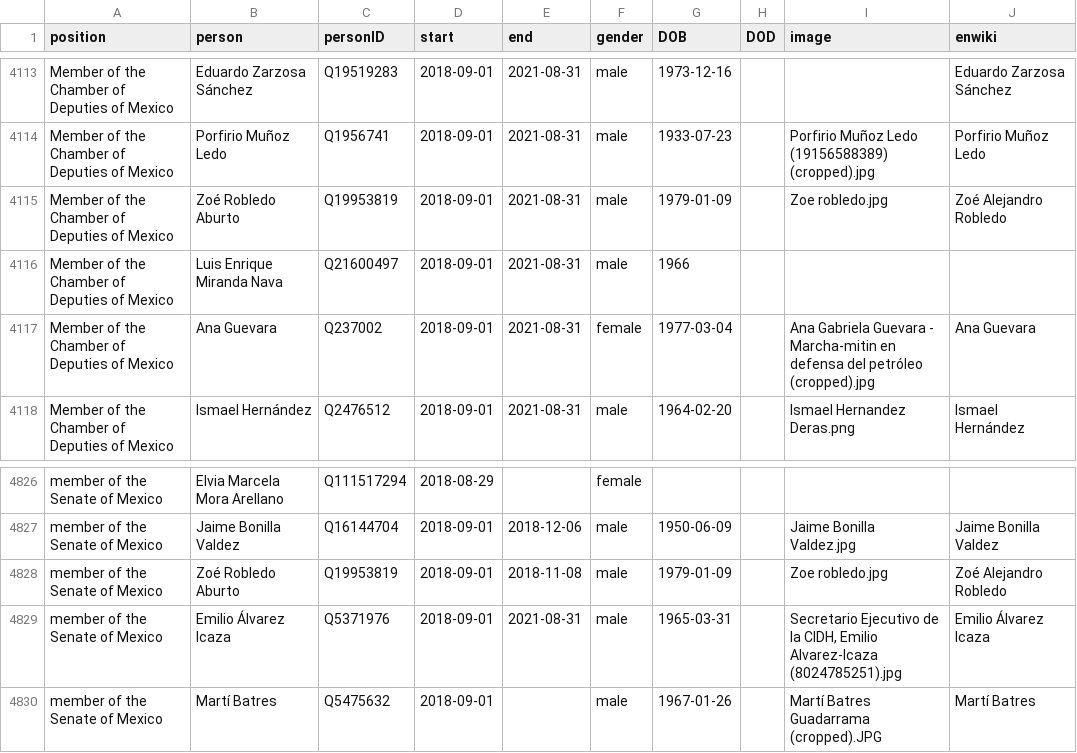
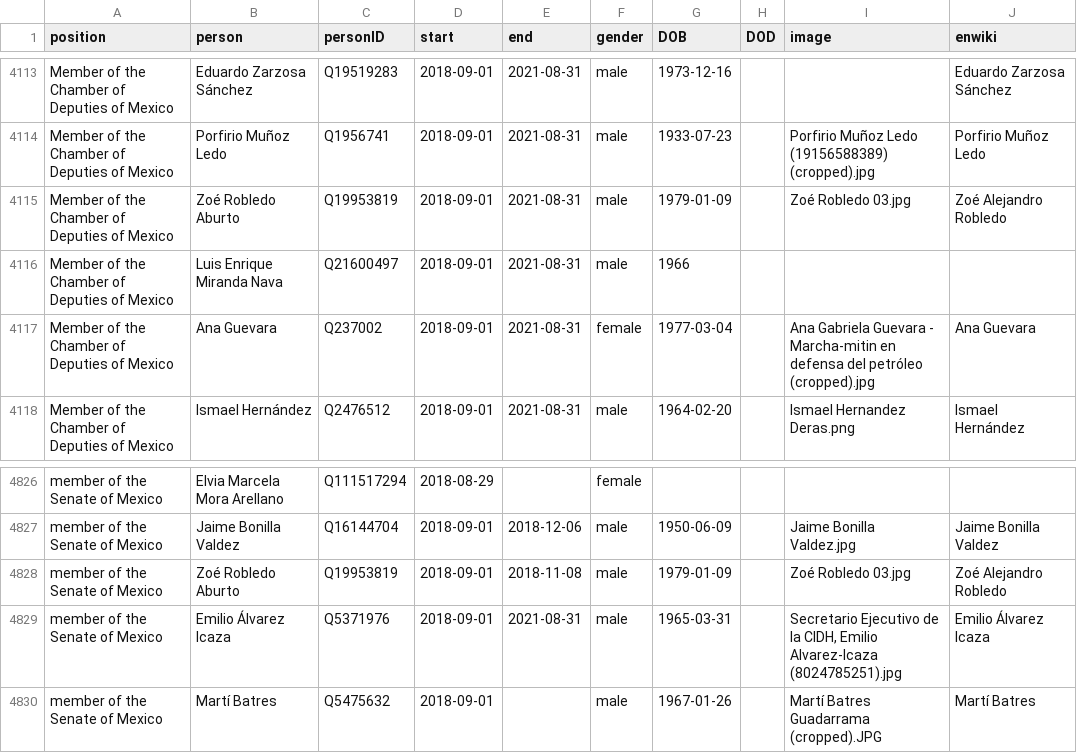
Before and after one commit to every-politician-scrapers/mexico-ministers, a CSV file: html/legislators.csv, drawn as a sheet; only a part is shown, gaps mark what is left out.

Commit message:
PCB update

```diff
--- a/html/legislators.csv
+++ b/html/legislators.csv
@@ -4114,3 +4114,3 @@ Member of the Chamber of Deputies of Mexico,Eduardo Zarzosa Sánchez,Q19519283,2
 Member of the Chamber of Deputies of Mexico,Porfirio Muñoz Ledo,Q1956741,2018-09-01,2021-08-31,male,1933-07-23,,Porfirio Muñoz Ledo (19156588389) (cropped).jpg,Porfirio Muñoz Ledo
-Member of the Chamber of Deputies of Mexico,Zoé Robledo Aburto,Q19953819,2018-09-01,2021-08-31,male,1979-01-09,,Zoe robledo.jpg,Zoé Alejandro Robledo
+Member of the Chamber of Deputies of Mexico,Zoé Robledo Aburto,Q19953819,2018-09-01,2021-08-31,male,1979-01-09,,Zoé Robledo 03.jpg,Zoé Alejandro Robledo
 Member of the Chamber of Deputies of Mexico,Luis Enrique  Miranda Nava,Q21600497,2018-09-01,2021-08-31,male,1966,,,
@@ -4827,3 +4827,3 @@ member of the Senate of Mexico,Elvia Marcela Mora Arellano,Q111517294,2018-08-29
 member of the Senate of Mexico,Jaime Bonilla Valdez,Q16144704,2018-09-01,2018-12-06,male,1950-06-09,,Jaime Bonilla Valdez.jpg,Jaime Bonilla Valdez
-member of the Senate of Mexico,Zoé Robledo Aburto,Q19953819,2018-09-01,2018-11-08,male,1979-01-09,,Zoe robledo.jpg,Zoé Alejandro Robledo
+member of the Senate of Mexico,Zoé Robledo Aburto,Q19953819,2018-09-01,2018-11-08,male,1979-01-09,,Zoé Robledo 03.jpg,Zoé Alejandro Robledo
 member of the Senate of Mexico,Emilio Álvarez Icaza,Q5371976,2018-09-01,2021-08-31,male,1965-03-31,,"Secretario Ejecutivo de la CIDH, Emilio Alvarez-Icaza (8024785251).jpg",Emilio Álvarez Icaza
```
